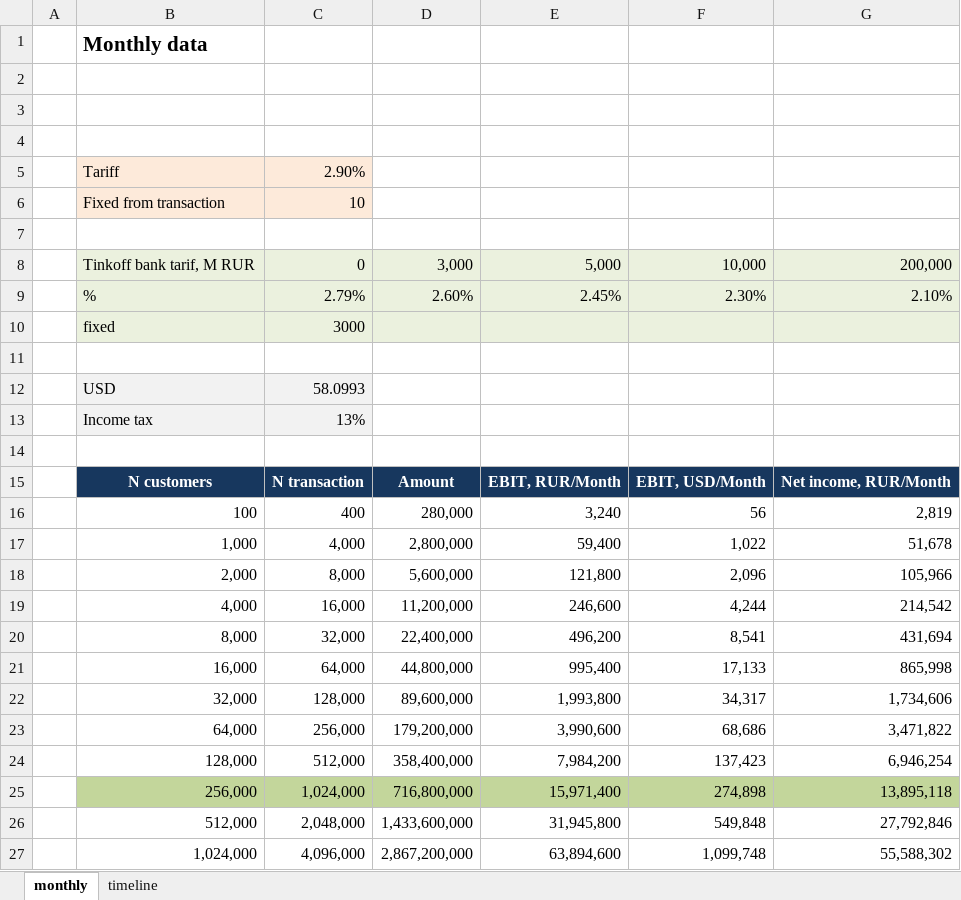
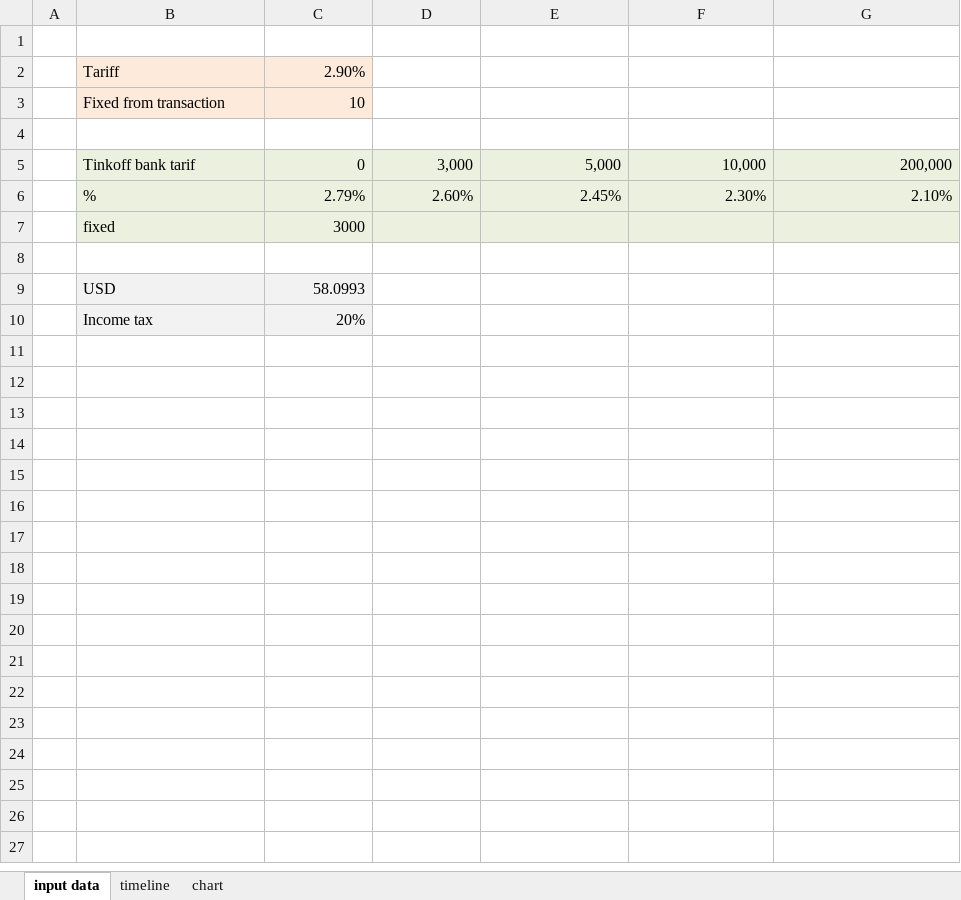
Before and after one commit to alexakimenko/treemap, an Excel workbook: customers id.xlsx, sheet input data, drawn as a sheet; values as stored, in another font and other column widths than the file's, no borders; removed rows and columns are numbered as before the commit, all else as after; the diff names each change by its address in the sheet, - before the commit and + after, or states it on an @@ line.

```diff
--- a/customers id.xlsx (sheet input data)
+++ b/customers id.xlsx (sheet input data)
-sheet tab: monthly
+sheet tab: input data
+sheet tab: chart
-row 1:  | Monthly data
-row 2: (empty)
-row 3: (empty)
-B5: Tinkoff bank tarif, M RUR
+B5: Tinkoff bank tarif
-C10: 13%
+C10: 20%
-row 14: (empty)
-row 15:  | N customers | N transaction | Amount | EBIT, RUR/Month | EBIT, USD/Month | Net income, RUR/Month
-row 16:  | 100 | 400 | 280,000 | 3,240 | 56 | 2,819
-row 17:  | 1,000 | 4,000 | 2,800,000 | 59,400 | 1,022 | 51,678
-row 18:  | 2,000 | 8,000 | 5,600,000 | 121,800 | 2,096 | 105,966
-row 19:  | 4,000 | 16,000 | 11,200,000 | 246,600 | 4,244 | 214,542
-row 20:  | 8,000 | 32,000 | 22,400,000 | 496,200 | 8,541 | 431,694
-row 21:  | 16,000 | 64,000 | 44,800,000 | 995,400 | 17,133 | 865,998
-row 22:  | 32,000 | 128,000 | 89,600,000 | 1,993,800 | 34,317 | 1,734,606
-row 23:  | 64,000 | 256,000 | 179,200,000 | 3,990,600 | 68,686 | 3,471,822
-row 24:  | 128,000 | 512,000 | 358,400,000 | 7,984,200 | 137,423 | 6,946,254
-row 25:  | 256,000 | 1,024,000 | 716,800,000 | 15,971,400 | 274,898 | 13,895,118
-row 26:  | 512,000 | 2,048,000 | 1,433,600,000 | 31,945,800 | 549,848 | 27,792,846
-row 27:  | 1,024,000 | 4,096,000 | 2,867,200,000 | 63,894,600 | 1,099,748 | 55,588,302
```
Also changed, not shown: sheet timeline, formulas that keep their value, charts or pictures.
